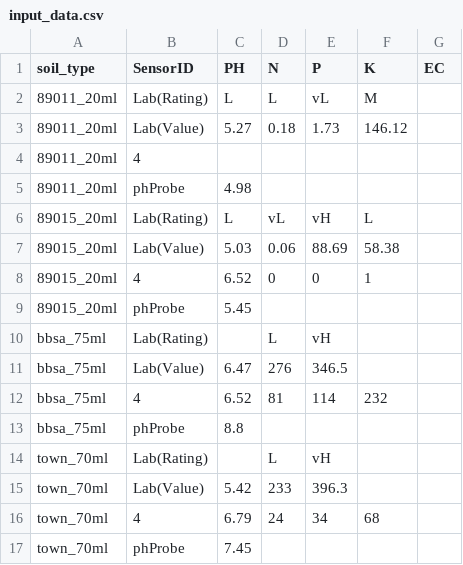
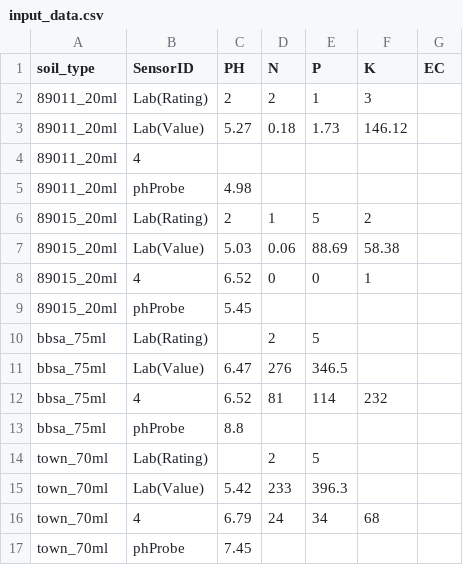
Before and after one commit to xflynx25/DRIVEsoilDisplay, a CSV file: input_data.csv, drawn as a sheet.

```diff
--- a/input_data.csv
+++ b/input_data.csv
@@ -1,3 +1,3 @@
 soil_type,SensorID,PH,N,P,K,EC
-89011_20ml,Lab(Rating),L,L,vL,M,
+89011_20ml,Lab(Rating),2,2,1,3,
 89011_20ml,Lab(Value),5.27,0.18,1.73,146.12,
@@ -5,3 +5,3 @@
 89011_20ml,phProbe,4.98,,,,
-89015_20ml,Lab(Rating),L,vL,vH,L,
+89015_20ml,Lab(Rating),2,1,5,2,
 89015_20ml,Lab(Value),5.03,0.06,88.69,58.38,
@@ -9,3 +9,3 @@
 89015_20ml,phProbe,5.45,,,,
-bbsa_75ml,Lab(Rating),,L,vH,,
+bbsa_75ml,Lab(Rating),,2,5,,
 bbsa_75ml,Lab(Value),6.47,276,346.5,,
@@ -13,3 +13,3 @@ bbsa_75ml,4,6.52,81,114,232,
 bbsa_75ml,phProbe,8.8,,,,
-town_70ml,Lab(Rating),,L,vH,,
+town_70ml,Lab(Rating),,2,5,,
 town_70ml,Lab(Value),5.42,233,396.3,,
```
Also changed, not shown: combined.csv, 1 other file.
